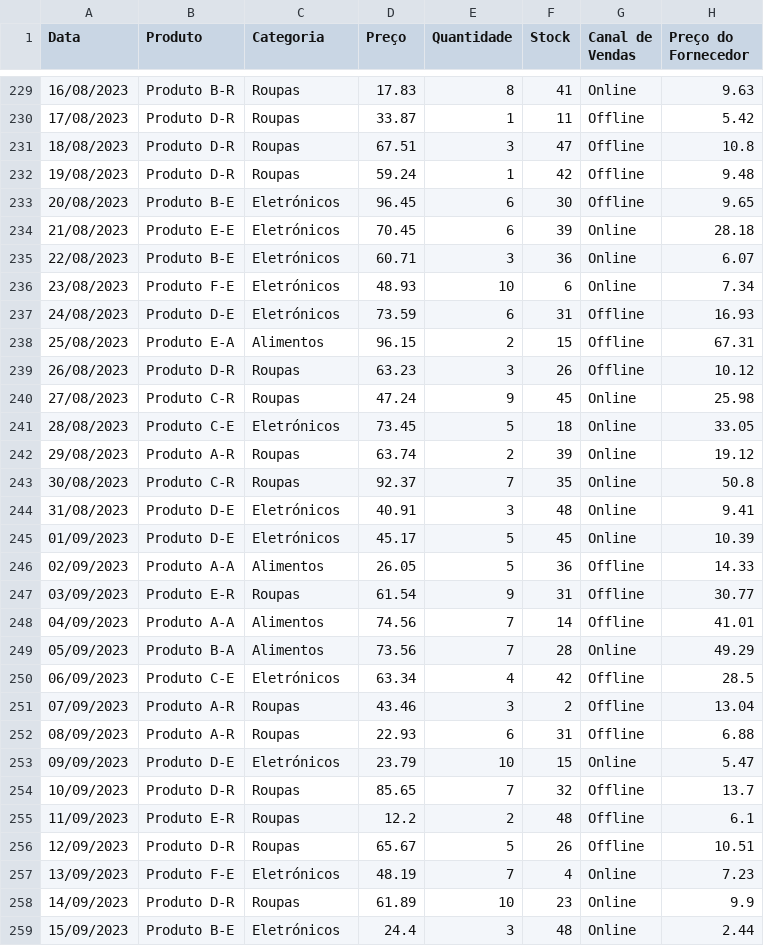
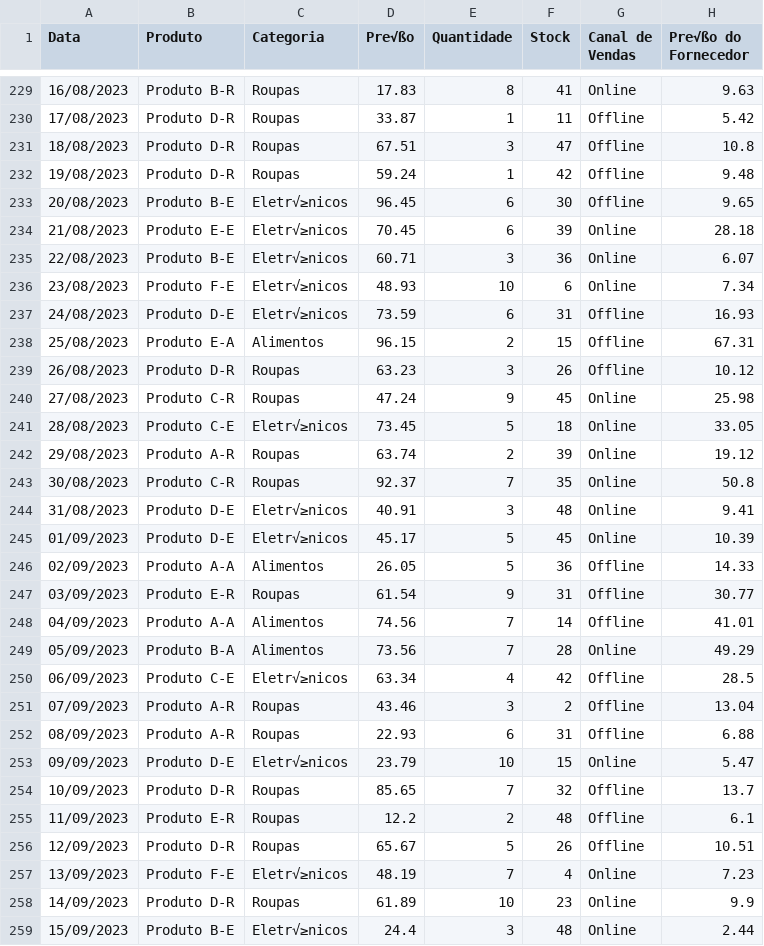
Before and after one commit to saracouto1318/Nuclio---M1-Data-Science-Tools-, a CSV file: sales_data.csv, drawn as a sheet; only a part is shown, gaps mark what is left out; the diff covers the shown part only.

```diff
--- a/sales_data.csv
+++ b/sales_data.csv
@@ -1 +1 @@
-Data;Produto;Categoria;Preço;Quantidade;Stock;Canal de Vendas;Preço do Fornecedor
+Data;Produto;Categoria;Pre√ßo;Quantidade;Stock;Canal de Vendas;Pre√ßo do Fornecedor
@@ -232,7 +232,7 @@ Data;Produto;Categoria;Preço;Quantidade;Stock;Canal de Vendas;Preço do Fornece
 19/08/2023;Produto D-R;Roupas;59.24;1;42;Offline;9.48
-20/08/2023;Produto B-E;Eletrónicos;96.45;6;30;Offline;9.65
-21/08/2023;Produto E-E;Eletrónicos;70.45;6;39;Online;28.18
-22/08/2023;Produto B-E;Eletrónicos;60.71;3;36;Online;6.07
-23/08/2023;Produto F-E;Eletrónicos;48.93;10;6;Online;7.34
-24/08/2023;Produto D-E;Eletrónicos;73.59;6;31;Offline;16.93
+20/08/2023;Produto B-E;Eletr√≥nicos;96.45;6;30;Offline;9.65
+21/08/2023;Produto E-E;Eletr√≥nicos;70.45;6;39;Online;28.18
+22/08/2023;Produto B-E;Eletr√≥nicos;60.71;3;36;Online;6.07
+23/08/2023;Produto F-E;Eletr√≥nicos;48.93;10;6;Online;7.34
+24/08/2023;Produto D-E;Eletr√≥nicos;73.59;6;31;Offline;16.93
 25/08/2023;Produto E-A;Alimentos;96.15;2;15;Offline;67.31
@@ -240,7 +240,7 @@ Data;Produto;Categoria;Preço;Quantidade;Stock;Canal de Vendas;Preço do Fornece
 27/08/2023;Produto C-R;Roupas;47.24;9;45;Online;25.98
-28/08/2023;Produto C-E;Eletrónicos;73.45;5;18;Online;33.05
+28/08/2023;Produto C-E;Eletr√≥nicos;73.45;5;18;Online;33.05
 29/08/2023;Produto A-R;Roupas;63.74;2;39;Online;19.12
 30/08/2023;Produto C-R;Roupas;92.37;7;35;Online;50.8
-31/08/2023;Produto D-E;Eletrónicos;40.91;3;48;Online;9.41
-01/09/2023;Produto D-E;Eletrónicos;45.17;5;45;Online;10.39
+31/08/2023;Produto D-E;Eletr√≥nicos;40.91;3;48;Online;9.41
+01/09/2023;Produto D-E;Eletr√≥nicos;45.17;5;45;Online;10.39
 02/09/2023;Produto A-A;Alimentos;26.05;5;36;Offline;14.33
@@ -249,6 +249,6 @@ Data;Produto;Categoria;Preço;Quantidade;Stock;Canal de Vendas;Preço do Fornece
 05/09/2023;Produto B-A;Alimentos;73.56;7;28;Online;49.29
-06/09/2023;Produto C-E;Eletrónicos;63.34;4;42;Offline;28.5
+06/09/2023;Produto C-E;Eletr√≥nicos;63.34;4;42;Offline;28.5
 07/09/2023;Produto A-R;Roupas;43.46;3;2;Offline;13.04
 08/09/2023;Produto A-R;Roupas;22.93;6;31;Offline;6.88
-09/09/2023;Produto D-E;Eletrónicos;23.79;10;15;Online;5.47
+09/09/2023;Produto D-E;Eletr√≥nicos;23.79;10;15;Online;5.47
 10/09/2023;Produto D-R;Roupas;85.65;7;32;Offline;13.7
@@ -256,4 +256,4 @@ Data;Produto;Categoria;Preço;Quantidade;Stock;Canal de Vendas;Preço do Fornece
 12/09/2023;Produto D-R;Roupas;65.67;5;26;Offline;10.51
-13/09/2023;Produto F-E;Eletrónicos;48.19;7;4;Online;7.23
+13/09/2023;Produto F-E;Eletr√≥nicos;48.19;7;4;Online;7.23
 14/09/2023;Produto D-R;Roupas;61.89;10;23;Online;9.9
-15/09/2023;Produto B-E;Eletrónicos;24.4;3;48;Online;2.44
+15/09/2023;Produto B-E;Eletr√≥nicos;24.4;3;48;Online;2.44
```
Also changed, not shown: 107 edited cells elsewhere in this file.
